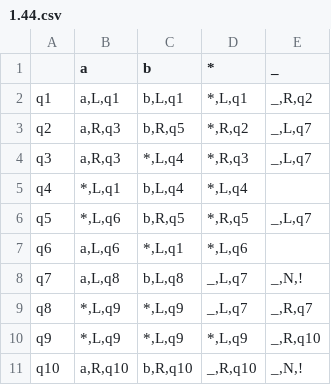
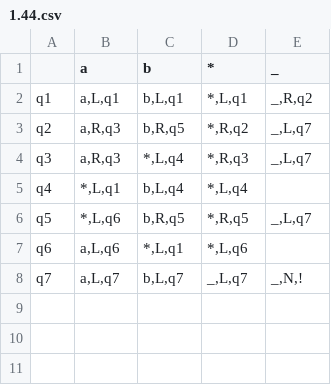
Before and after one commit to Ilya-Petrovich/IT_LR, a CSV file: LR1/1.44.csv, drawn as a sheet.

```diff
--- a/LR1/1.44.csv
+++ b/LR1/1.44.csv
@@ -7,5 +7,2 @@ q5;*,L,q6;b,R,q5;*,R,q5;_,L,q7
 q6;a,L,q6;*,L,q1;*,L,q6;
-q7;a,L,q8;b,L,q8;_,L,q7;_,N,!
-q8;*,L,q9;*,L,q9;_,L,q7;_,R,q7
-q9;*,L,q9;*,L,q9;*,L,q9;_,R,q10
-q10;a,R,q10;b,R,q10;_,R,q10;_,N,!
+q7;a,L,q7;b,L,q7;_,L,q7;_,N,!
```
Also changed, not shown: 4 other files.
